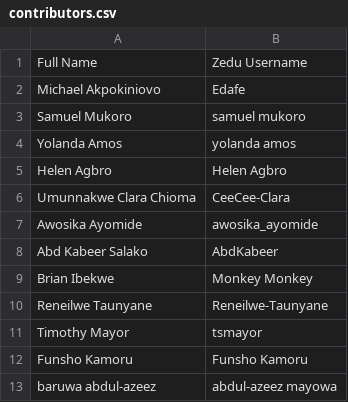
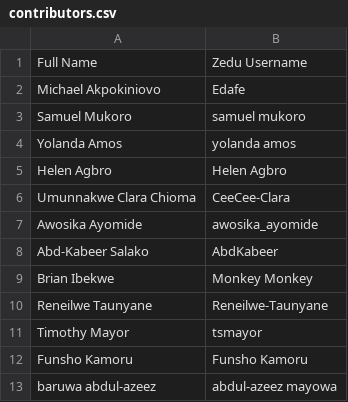
Before and after one commit to zedu-hng/zedu-fe, a CSV file: src/app/(homepage)/contributors/zedu-flamingo/_lib/contributors.csv, drawn as a sheet; only a part is shown.

Commit message:
fix(ZFL-0070): contributors name update

```diff
--- a/src/app/(homepage)/contributors/zedu-flamingo/_lib/contributors.csv
+++ b/src/app/(homepage)/contributors/zedu-flamingo/_lib/contributors.csv
@@ -7,3 +7,3 @@ Umunnakwe Clara Chioma,CeeCee-Clara
 Awosika Ayomide,awosika_ayomide
-Abd Kabeer Salako,AbdKabeer
+Abd-Kabeer Salako,AbdKabeer
 Brian Ibekwe,Monkey Monkey
```
